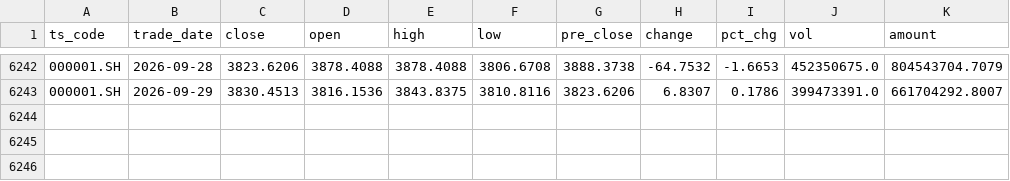
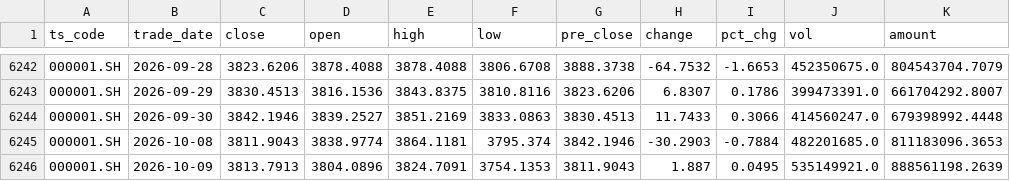
Before and after one commit to haichaozheng/my-app-2026, a CSV file: data-analysis/weeks/week05/sh_index_daily.csv, drawn as a sheet; only a part is shown, gaps mark what is left out.

```diff
--- a/data-analysis/weeks/week05/sh_index_daily.csv
+++ b/data-analysis/weeks/week05/sh_index_daily.csv
@@ -6243 +6243,4 @@ ts_code,trade_date,close,open,high,low,pre_close,change,pct_chg,vol,amount
 000001.SH,2026-09-29,3830.4513,3816.1536,3843.8375,3810.8116,3823.6206,6.8307,0.1786,399473391.0,661704292.8007
+000001.SH,2026-09-30,3842.1946,3839.2527,3851.2169,3833.0863,3830.4513,11.7433,0.3066,414560247.0,679398992.4448
+000001.SH,2026-10-08,3811.9043,3838.9774,3864.1181,3795.374,3842.1946,-30.2903,-0.7884,482201685.0,811183096.3653
+000001.SH,2026-10-09,3813.7913,3804.0896,3824.7091,3754.1353,3811.9043,1.887,0.0495,535149921.0,888561198.2639
```
Also changed, not shown: 15 other files.
